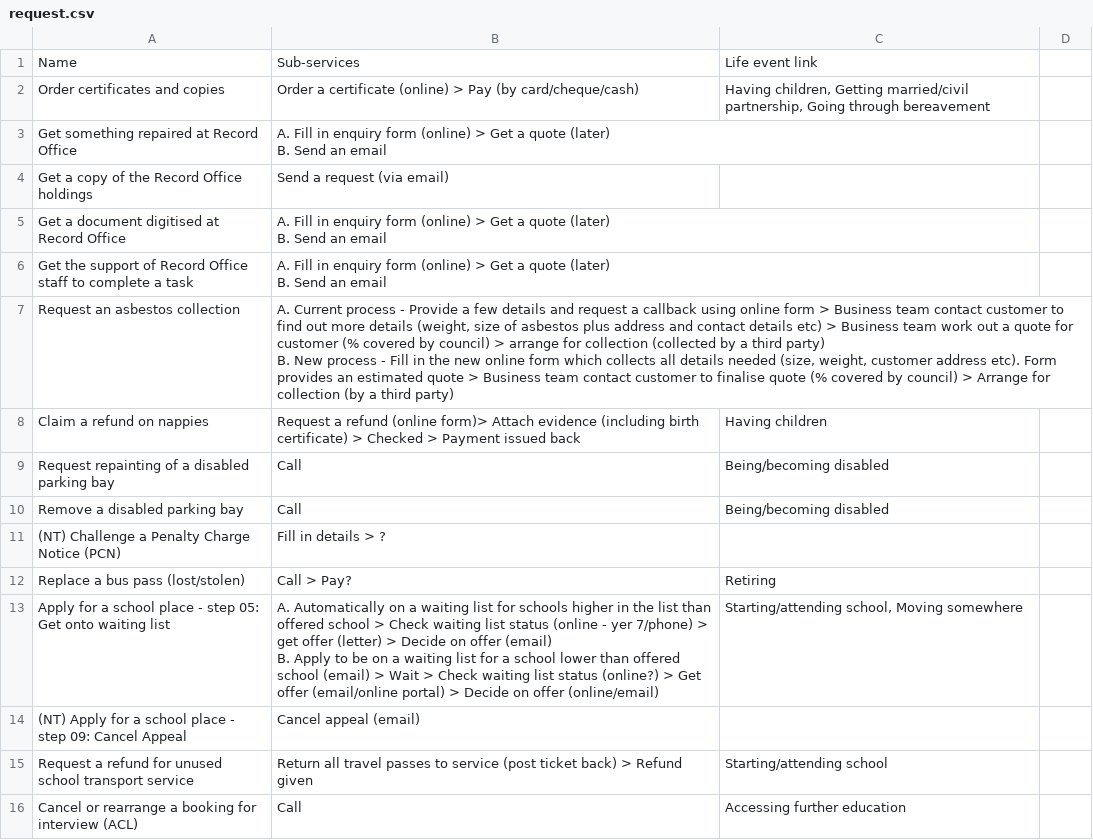
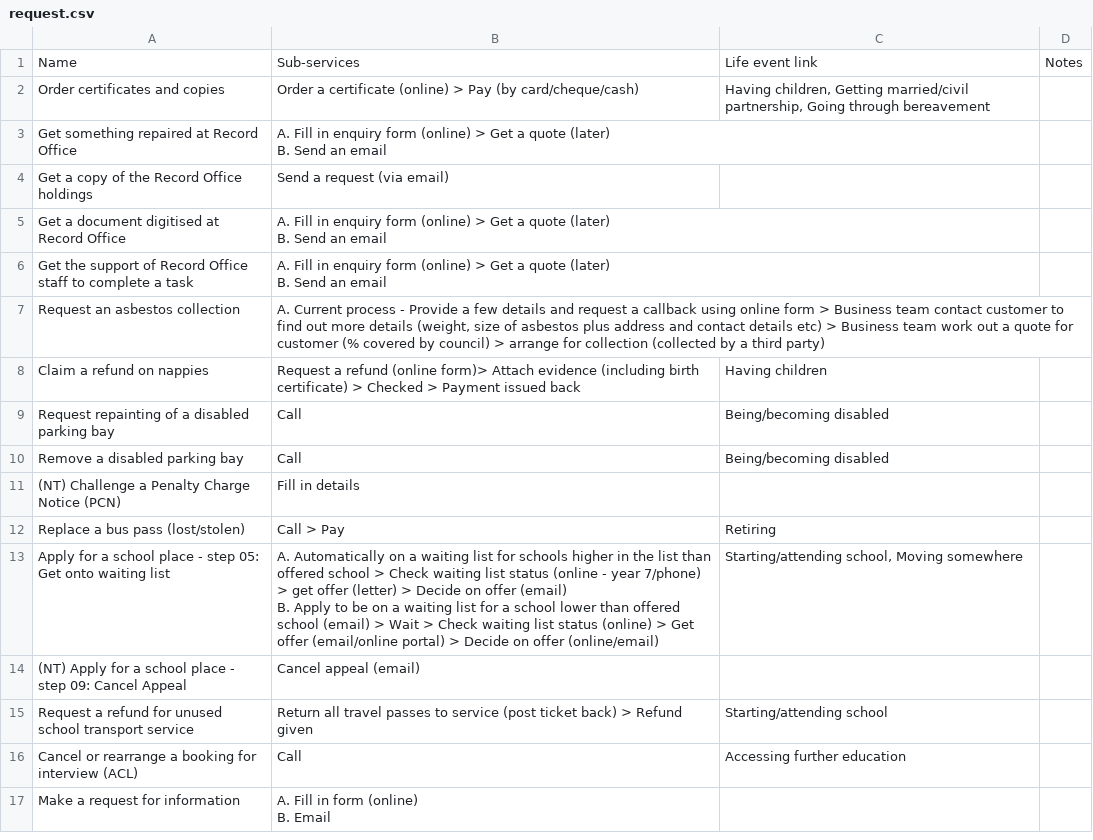
Before and after one commit to wearefuturegov/fg-patterns, a CSV file: lib/seeds/patterns/request.csv, drawn as a sheet; only a part is shown; the shorter side is filled out with more unchanged rows; ↵ is a line break in a cell; the diff names each change by its address in the sheet, - before the commit and + after, or states it on an @@ line.

```diff
--- a/lib/seeds/patterns/request.csv
+++ b/lib/seeds/patterns/request.csv
-D1: (empty)
+D1: Notes
-B7: …third party) ↵ B. New process - Fill in the new online form which collects all details needed (size, weight, customer address etc). Form provides an estimated quote > Business team contact customer to finalise quote (% covered by council) > Arrange for collection (by a third party)
+B7: …third party)
-B11: Fill in details > ?
+B11: Fill in details
-B12: Call > Pay?
+B12: Call > Pay
-B13: …(online - yer 7/phone) > get offer (letter) > Decide on offer (email) ↵ B. Apply to be on a waiting list for a school lower than offered school (email) > Wait > Check waiting list status (online?) > Get…
+B13: …(online - year 7/phone) > get offer (letter) > Decide on offer (email) ↵ B. Apply to be on a waiting list for a school lower than offered school (email) > Wait > Check waiting list status (online) > Get…
```
Also changed, not shown: lib/seeds/patterns/apply.csv, lib/seeds/patterns/book.csv, 7 other files.
